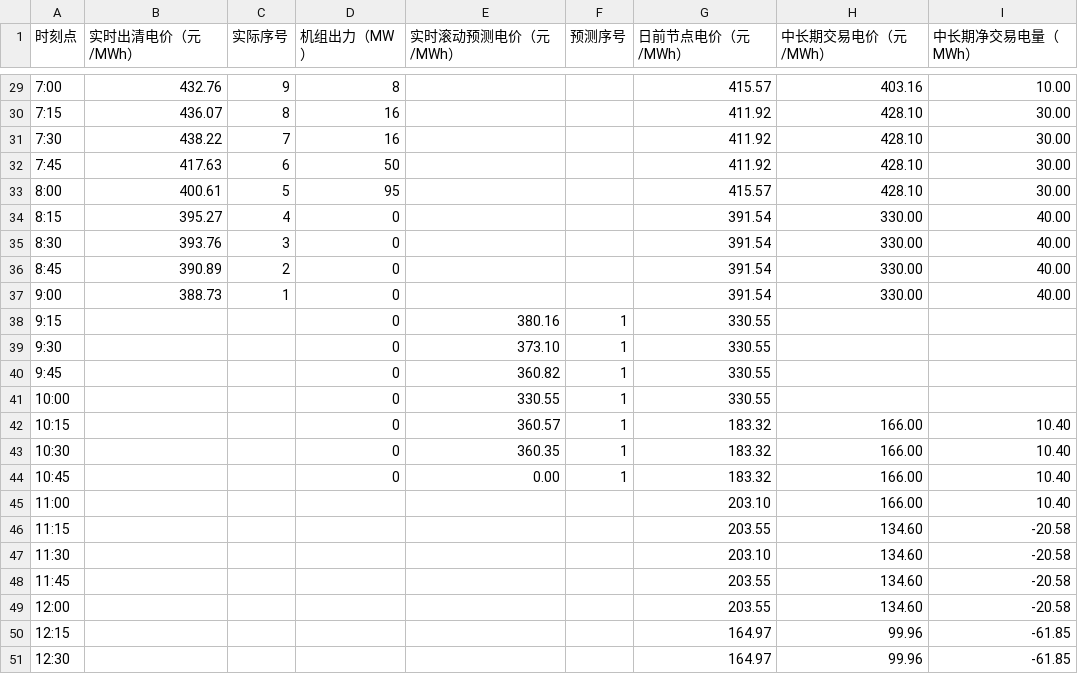
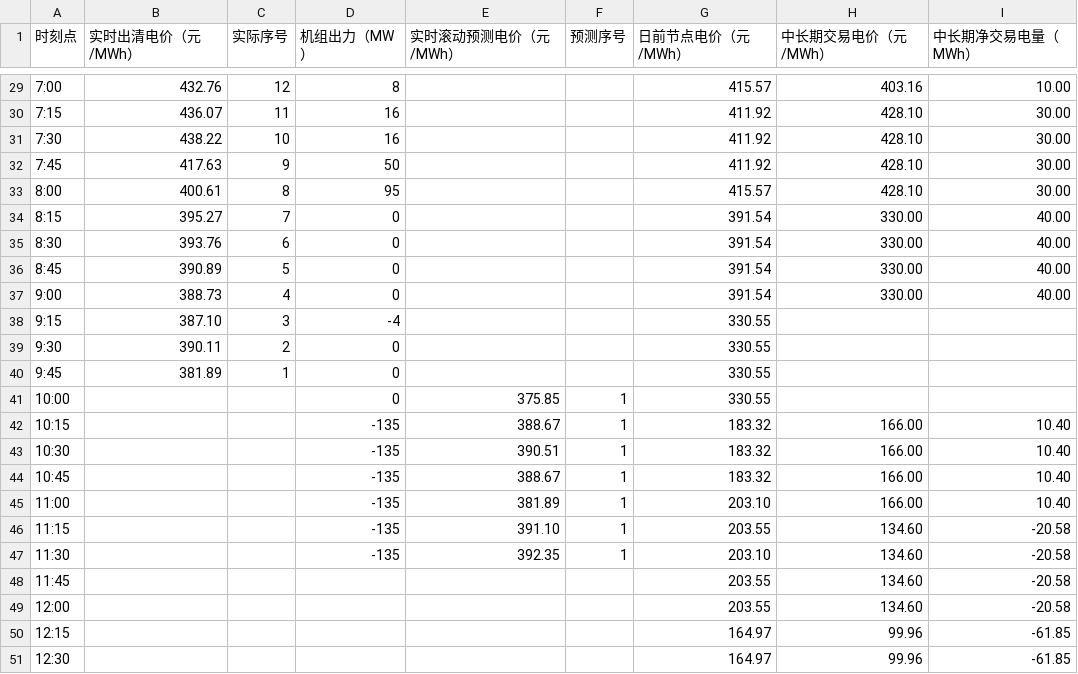
Before and after one commit to arliu633-glitch/hb-price-chart-public, a CSV file: 实时滚动电价折线图数据.csv, drawn as a sheet; only a part is shown, gaps mark what is left out; the diff covers the shown part only.

```diff
--- a/实时滚动电价折线图数据.csv
+++ b/实时滚动电价折线图数据.csv
@@ -29,20 +29,20 @@
-7:00,432.76,9,8,,,415.57,403.16,10.00
-7:15,436.07,8,16,,,411.92,428.10,30.00
-7:30,438.22,7,16,,,411.92,428.10,30.00
-7:45,417.63,6,50,,,411.92,428.10,30.00
-8:00,400.61,5,95,,,415.57,428.10,30.00
-8:15,395.27,4,0,,,391.54,330.00,40.00
-8:30,393.76,3,0,,,391.54,330.00,40.00
-8:45,390.89,2,0,,,391.54,330.00,40.00
-9:00,388.73,1,0,,,391.54,330.00,40.00
-9:15,,,0,380.16,1,330.55,,
-9:30,,,0,373.10,1,330.55,,
-9:45,,,0,360.82,1,330.55,,
-10:00,,,0,330.55,1,330.55,,
-10:15,,,0,360.57,1,183.32,166.00,10.40
-10:30,,,0,360.35,1,183.32,166.00,10.40
-10:45,,,0,0.00,1,183.32,166.00,10.40
-11:00,,,,,,203.10,166.00,10.40
-11:15,,,,,,203.55,134.60,-20.58
-11:30,,,,,,203.10,134.60,-20.58
+7:00,432.76,12,8,,,415.57,403.16,10.00
+7:15,436.07,11,16,,,411.92,428.10,30.00
+7:30,438.22,10,16,,,411.92,428.10,30.00
+7:45,417.63,9,50,,,411.92,428.10,30.00
+8:00,400.61,8,95,,,415.57,428.10,30.00
+8:15,395.27,7,0,,,391.54,330.00,40.00
+8:30,393.76,6,0,,,391.54,330.00,40.00
+8:45,390.89,5,0,,,391.54,330.00,40.00
+9:00,388.73,4,0,,,391.54,330.00,40.00
+9:15,387.10,3,-4,,,330.55,,
+9:30,390.11,2,0,,,330.55,,
+9:45,381.89,1,0,,,330.55,,
+10:00,,,0,375.85,1,330.55,,
+10:15,,,-135,388.67,1,183.32,166.00,10.40
+10:30,,,-135,390.51,1,183.32,166.00,10.40
+10:45,,,-135,388.67,1,183.32,166.00,10.40
+11:00,,,-135,381.89,1,203.10,166.00,10.40
+11:15,,,-135,391.10,1,203.55,134.60,-20.58
+11:30,,,-135,392.35,1,203.10,134.60,-20.58
 11:45,,,,,,203.55,134.60,-20.58
```
Also changed, not shown: 27 edited cells elsewhere in this file, 2 other files.
